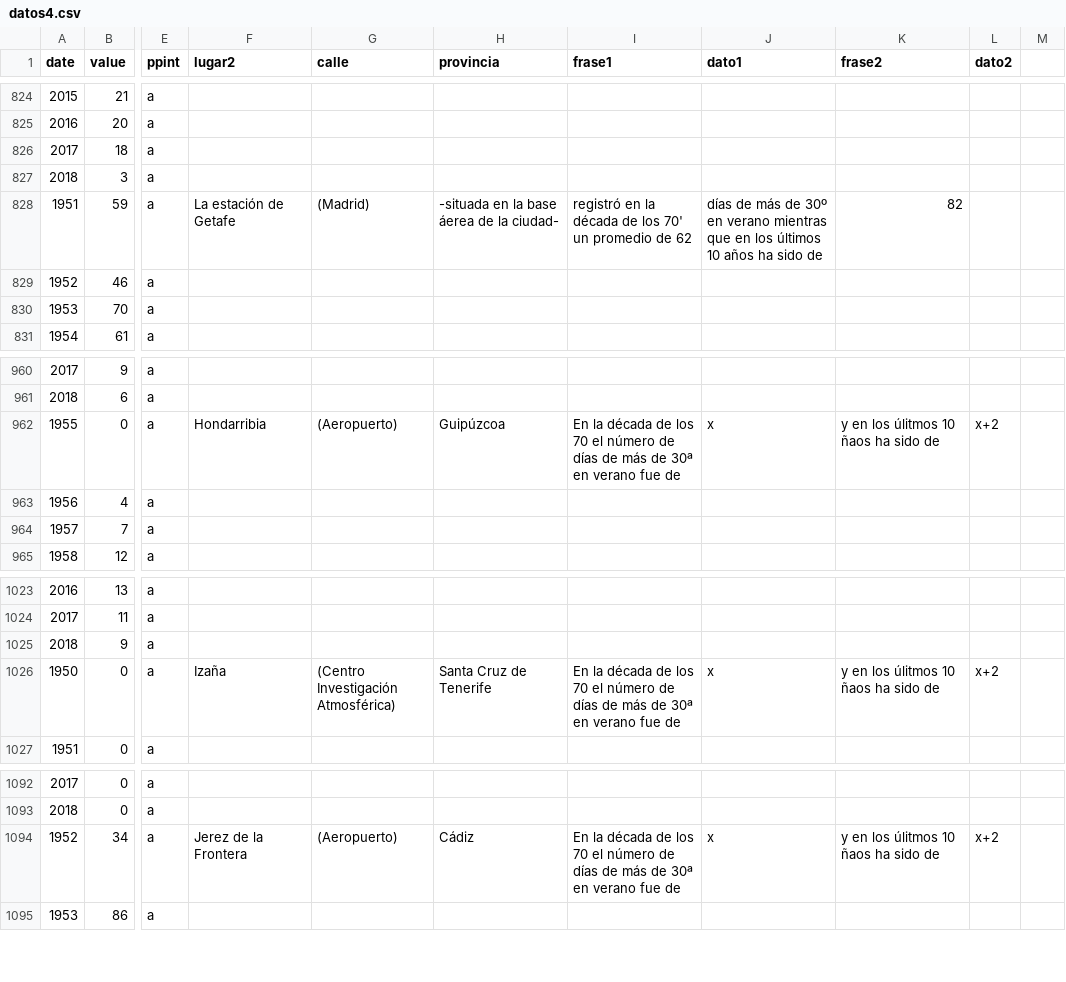
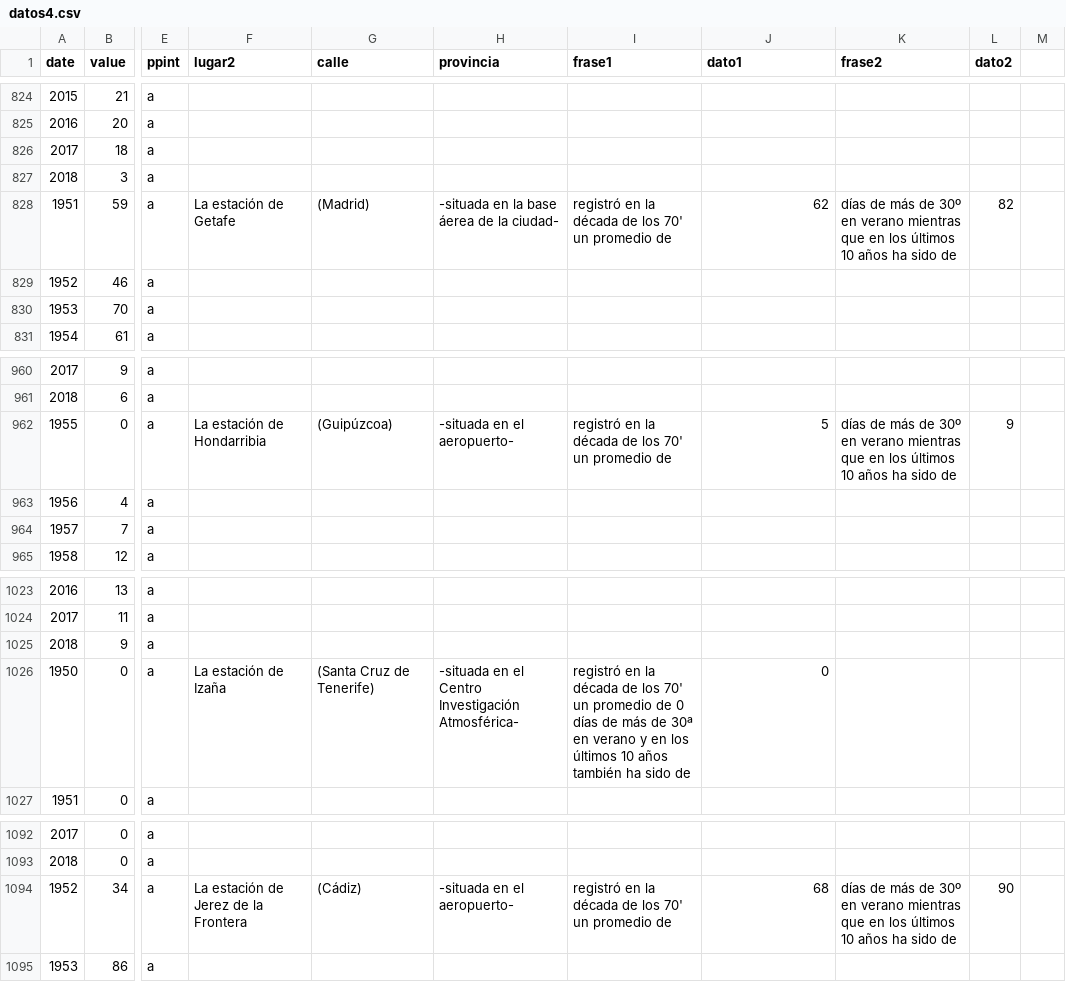
Before and after one commit to VangData/prova, a CSV file: datos4.csv, drawn as a sheet; only a part is shown, gaps mark what is left out; the diff covers the shown part only; the diff names each change by its address in the sheet, - before the commit and + after, or states it on an @@ line.

Commit message:
Update datos4.csv

```diff
--- a/datos4.csv
+++ b/datos4.csv
-I828 (frase1): …promedio de 62
+I828 (frase1): …promedio de
-J828 (dato1): días de más de 30º en verano mientras que en los últimos 10 años ha sido de
+J828 (dato1): 62
-K828 (frase2): 82
+K828 (frase2): días de más de 30º en verano mientras que en los últimos 10 años ha sido de
-L828 (dato2): (empty)
+L828 (dato2): 82
-F962 (lugar2): Hondarribia
+F962 (lugar2): La estación de Hondarribia
-G962 (calle): (Aeropuerto)
+G962 (calle): (Guipúzcoa)
-H962 (provincia): Guipúzcoa
+H962 (provincia): -situada en el aeropuerto-
-I962 (frase1): En la década de los 70 el número de días de más de 30ª en verano fue de
+I962 (frase1): registró en la década de los 70' un promedio de
-J962 (dato1): x
+J962 (dato1): 5
-K962 (frase2): y en los úlitmos 10 ñaos ha sido…
+K962 (frase2): días de más de 30º en verano mientras que en los últimos 10 años ha sido…
-L962 (dato2): x+2
+L962 (dato2): 9
-F1026 (lugar2): Izaña
+F1026 (lugar2): La estación de Izaña
-G1026 (calle): (Centro Investigación Atmosférica)
+G1026 (calle): (Santa Cruz de Tenerife)
-H1026 (provincia): Santa Cruz de Tenerife
+H1026 (provincia): -situada en el Centro Investigación Atmosférica-
-I1026 (frase1): En la década de los 70 el número de días de más de 30ª en verano fue de
+I1026 (frase1): registró en la década de los 70' un promedio de 0 días de más de 30ª en verano y en los últimos 10 años también ha sido de
-J1026 (dato1): x
+J1026 (dato1): 0
-K1026 (frase2): y en los úlitmos 10 ñaos ha sido de
+K1026 (frase2): (empty)
-L1026 (dato2): x+2
+L1026 (dato2): (empty)
-F1094 (lugar2): Jerez de la Frontera
+F1094 (lugar2): La estación de Jerez de la Frontera
-G1094 (calle): (Aeropuerto)
+G1094 (calle): (Cádiz)
-H1094 (provincia): Cádiz
+H1094 (provincia): -situada en el aeropuerto-
-I1094 (frase1): En la década de los 70 el número de días de más de 30ª en verano fue de
+I1094 (frase1): registró en la década de los 70' un promedio de
-J1094 (dato1): x
+J1094 (dato1): 68
-K1094 (frase2): y en los úlitmos 10 ñaos ha sido…
+K1094 (frase2): días de más de 30º en verano mientras que en los últimos 10 años ha sido…
-L1094 (dato2): x+2
+L1094 (dato2): 90
```
Also changed, not shown: 70 edited cells elsewhere in this file.
